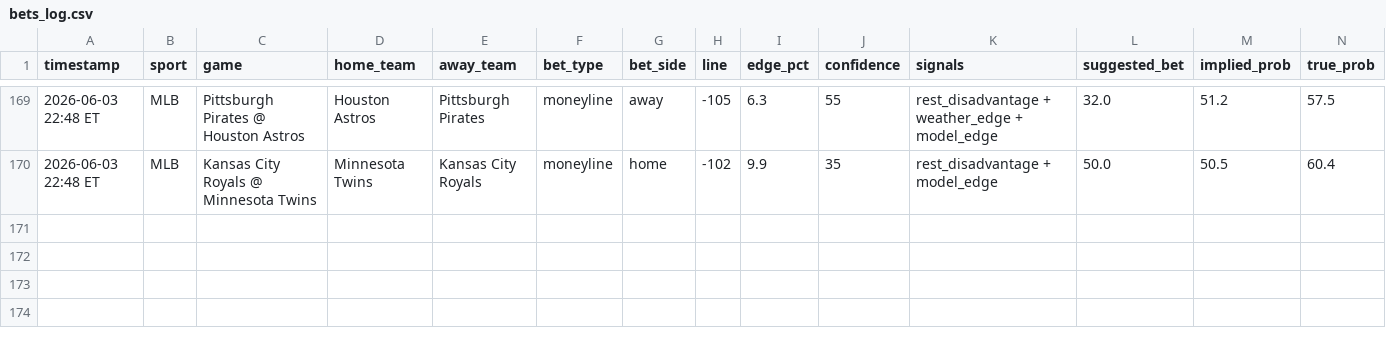
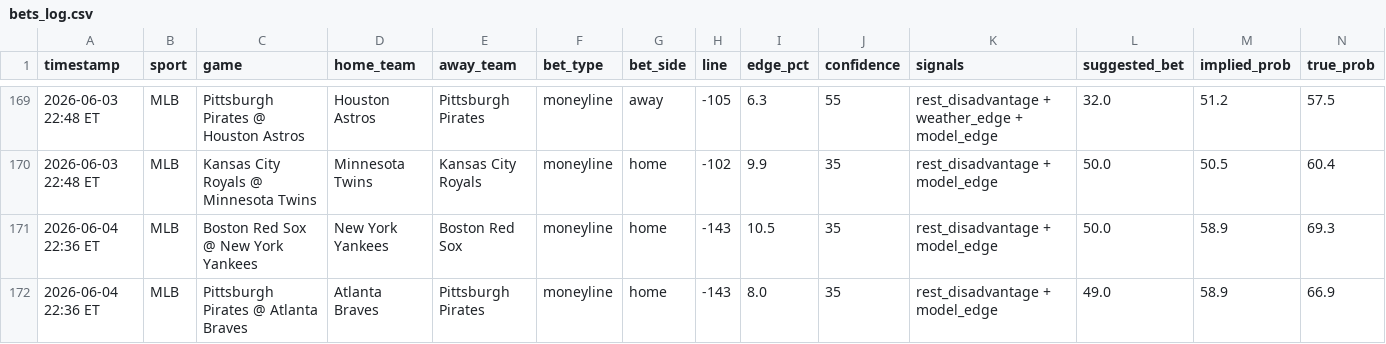
Before and after one commit to mehpackers13/fanduel-bot, a CSV file: bets_log.csv, drawn as a sheet; only a part is shown, gaps mark what is left out; rows hold the shown columns only; the diff names each change by its address in the sheet, - before the commit and + after, or states it on an @@ line.

```diff
--- a/bets_log.csv
+++ b/bets_log.csv
+row 171: 2026-06-04 22:36 ET | MLB | Boston Red Sox @ New York Yankees | New York Yankees | Boston Red Sox | moneyline | home | -143 | 10.5 | 35 | rest_disadvantage + model_edge | 50.0 | 58.9 | 69.3
+row 172: 2026-06-04 22:36 ET | MLB | Pittsburgh Pirates @ Atlanta Braves | Atlanta Braves | Pittsburgh Pirates | moneyline | home | -143 | 8.0 | 35 | rest_disadvantage + model_edge | 49.0 | 58.9 | 66.9
```
Also changed, not shown: 4 other files.
